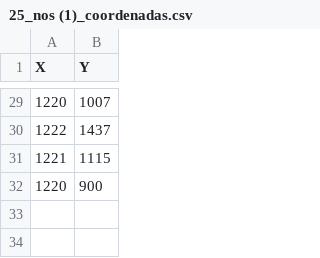
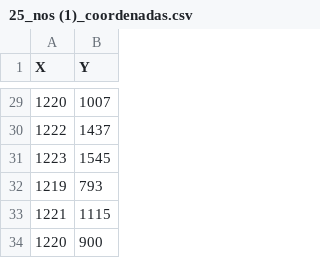
Before and after one commit to esthermoraes/ImgProc_StructuralMonitoring, a CSV file: csv_coordenadas/25_nos (1)_coordenadas.csv, drawn as a sheet; only a part is shown, gaps mark what is left out.

```diff
--- a/csv_coordenadas/25_nos (1)_coordenadas.csv
+++ b/csv_coordenadas/25_nos (1)_coordenadas.csv
@@ -30,2 +30,4 @@ X,Y
 1222,1437
+1223,1545
+1219,793
 1221,1115
```
Also changed, not shown: 3 other files.
